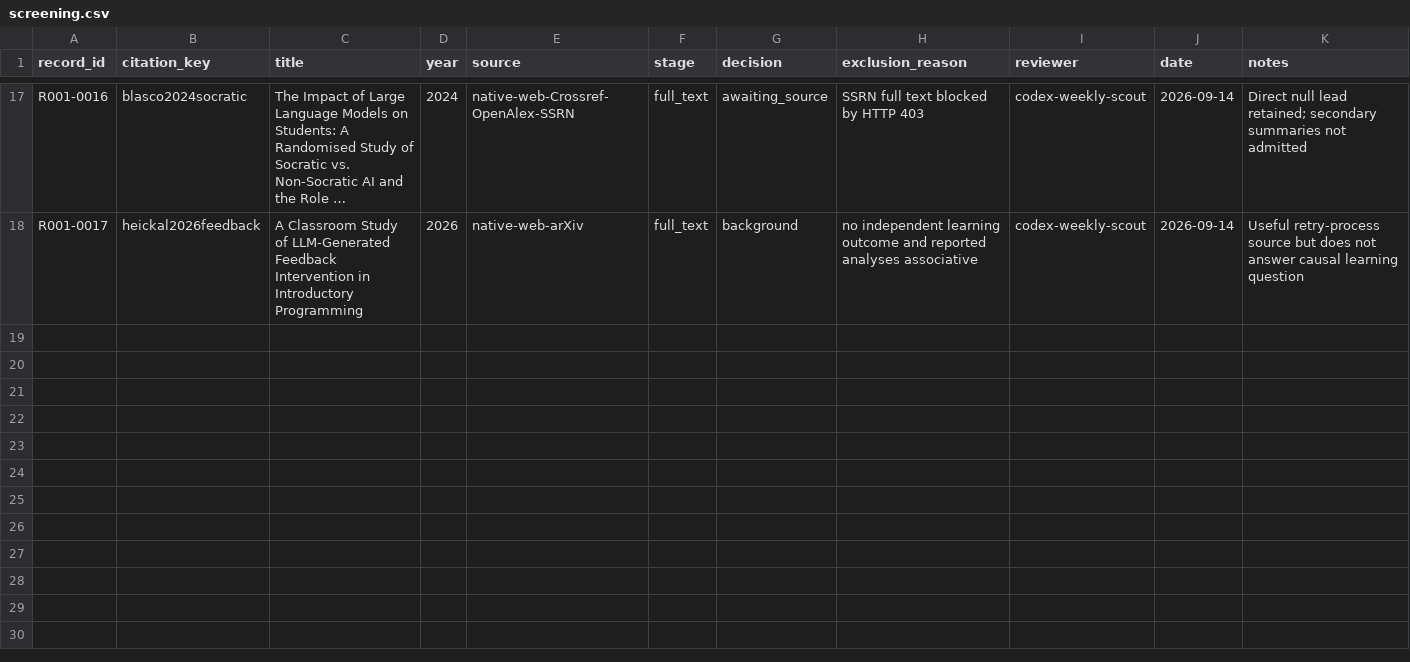
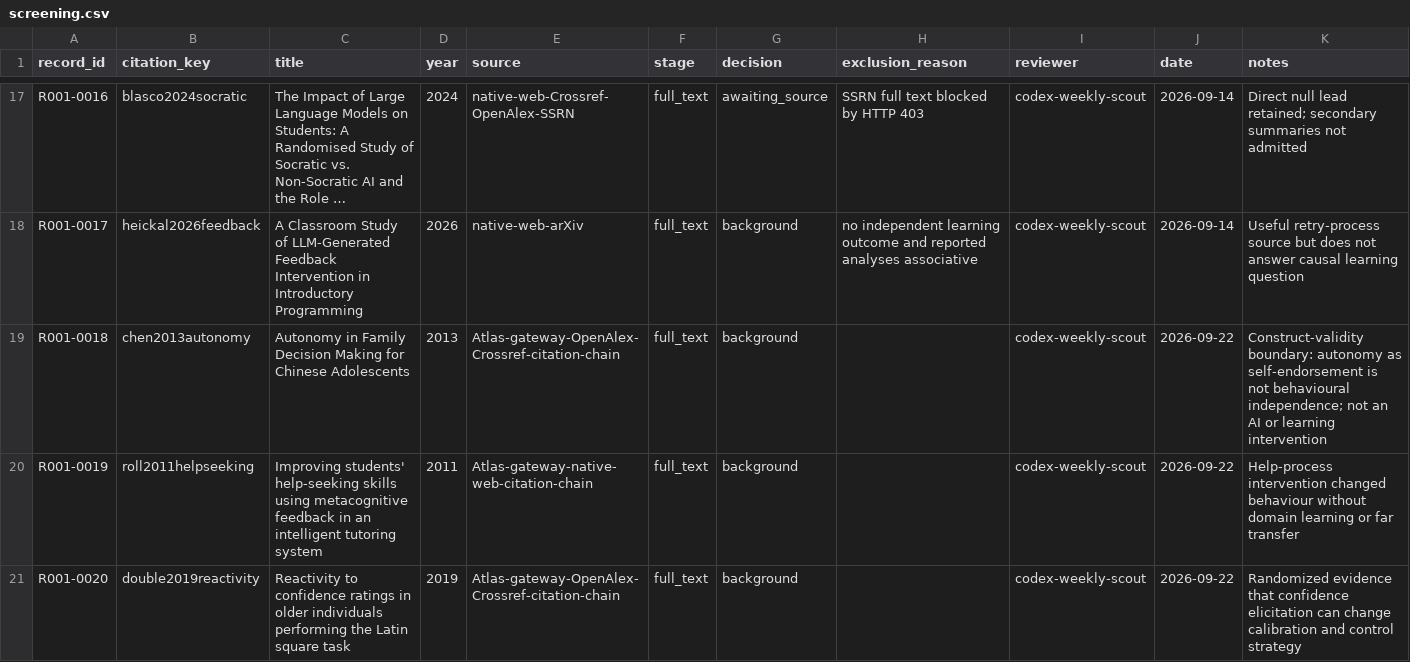
Before and after one commit to lorenzopolicar/Learning-Atlas, a CSV file: reviews/R001-learning-performance-gap/screening.csv, drawn as a sheet; only a part is shown, gaps mark what is left out; long unchanged cells end in …; the diff names each change by its address in the sheet, - before the commit and + after, or states it on an @@ line.

Commit message:
research: separate learner outcome constructs

```diff
--- a/reviews/R001-learning-performance-gap/screening.csv
+++ b/reviews/R001-learning-performance-gap/screening.csv
+row 19: R001-0018 | chen2013autonomy | Autonomy in Family Decision Making for Chinese Adolescents | 2013 | Atlas-gateway-OpenAlex-Crossref-citation-chain | full_text | background |  | codex-weekly-scout | 2026-09-22 | Construct-validity boundary: autonomy as self-endorsement is not behavioural independence; not an AI or learning intervention
+row 20: R001-0019 | roll2011helpseeking | Improving students' help-seeking skills using metacognitive feedback in an intelligent tutoring system | 2011 | Atlas-gateway-native-web-citation-chain | full_text | background |  | codex-weekly-scout | 2026-09-22 | Help-process intervention changed behaviour without domain learning or far transfer
+row 21: R001-0020 | double2019reactivity | Reactivity to confidence ratings in older individuals performing the Latin square task | 2019 | Atlas-gateway-OpenAlex-Crossref-citation-chain | full_text | background |  | codex-weekly-scout | 2026-09-22 | Randomized evidence that confidence elicitation can change calibration and control strategy
```
Also changed, not shown: 21 other files.
